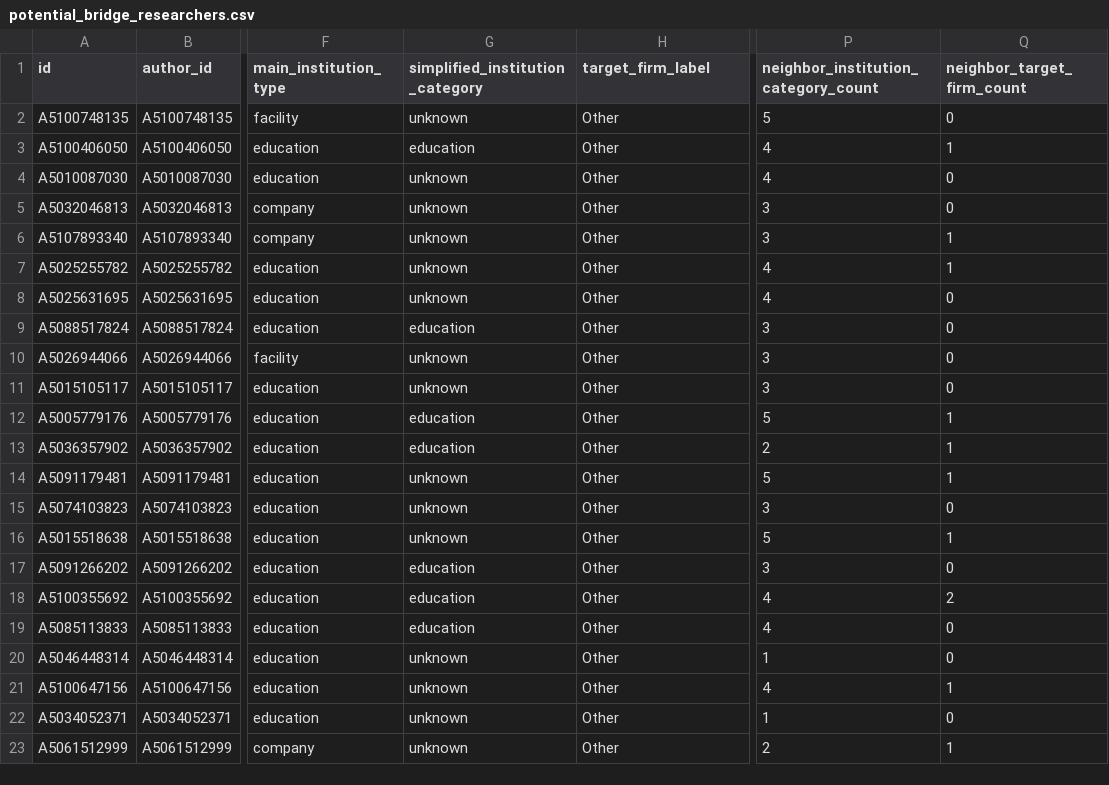
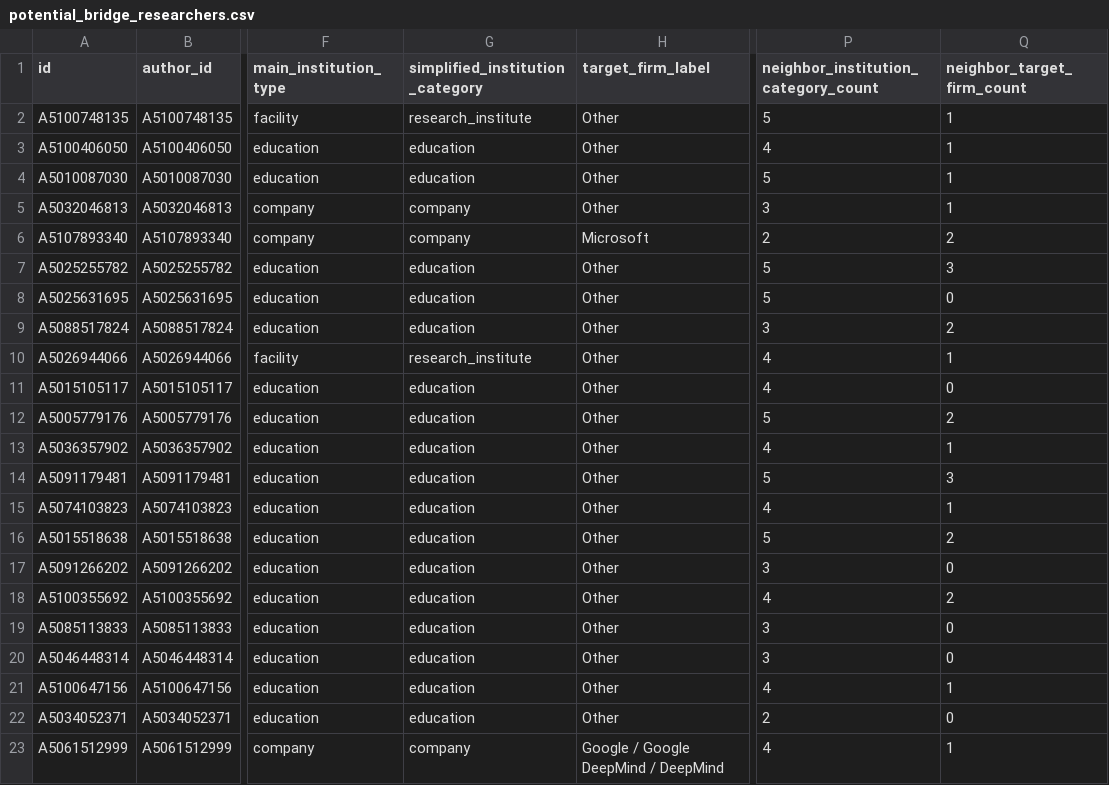
Before and after one commit to kms8720/genai-coauthorship-network-analysis, a CSV file: outputs/tables/potential_bridge_researchers.csv, drawn as a sheet; only a part is shown, gaps mark what is left out; the diff covers the shown part only; the diff names each change by its address in the sheet, - before the commit and + after, or states it on an @@ line.

Commit message:
Fix researcher institution classification consistency

```diff
--- a/outputs/tables/potential_bridge_researchers.csv
+++ b/outputs/tables/potential_bridge_researchers.csv
-G2 (simplified_institution_category): unknown
+G2 (simplified_institution_category): research_institute
-Q2 (neighbor_target_firm_count): 0
+Q2 (neighbor_target_firm_count): 1
-G4 (simplified_institution_category): unknown
+G4 (simplified_institution_category): education
-P4: 4
+P4: 5
-Q4:Q5 (neighbor_target_firm_count): 0
+Q4:Q5 (neighbor_target_firm_count): 1
-G5:G6 (simplified_institution_category): unknown
+G5:G6 (simplified_institution_category): company
-H6 (target_firm_label): Other
+H6 (target_firm_label): Microsoft
-P6: 3
+P6: 2
-Q6 (neighbor_target_firm_count): 1
+Q6 (neighbor_target_firm_count): 2
-G7:G8 (simplified_institution_category): unknown
+G7:G8 (simplified_institution_category): education
-P7:P8: 4
+P7:P8: 5
-Q7 (neighbor_target_firm_count): 1
+Q7 (neighbor_target_firm_count): 3
-Q9 (neighbor_target_firm_count): 0
+Q9 (neighbor_target_firm_count): 2
-G10 (simplified_institution_category): unknown
+G10 (simplified_institution_category): research_institute
-P10:P11: 3
+P10:P11: 4
-Q10 (neighbor_target_firm_count): 0
+Q10 (neighbor_target_firm_count): 1
-G11 (simplified_institution_category): unknown
+G11 (simplified_institution_category): education
-Q12 (neighbor_target_firm_count): 1
+Q12 (neighbor_target_firm_count): 2
-P13: 2
+P13: 4
-G14:G16 (simplified_institution_category): unknown
+G14:G16 (simplified_institution_category): education
-Q14 (neighbor_target_firm_count): 1
+Q14 (neighbor_target_firm_count): 3
-P15: 3
+P15: 4
-Q15 (neighbor_target_firm_count): 0
+Q15 (neighbor_target_firm_count): 1
-Q16 (neighbor_target_firm_count): 1
+Q16 (neighbor_target_firm_count): 2
-P19: 4
+P19: 3
-G20:G22 (simplified_institution_category): unknown
+G20:G22 (simplified_institution_category): education
-P20: 1
+P20: 3
-P22: 1
+P22: 2
-G23 (simplified_institution_category): unknown
+G23 (simplified_institution_category): company
-H23 (target_firm_label): Other
+H23 (target_firm_label): Google / Google DeepMind / DeepMind
-P23: 2
+P23: 4
```
Also changed, not shown: 110 edited cells elsewhere in this file, outputs/networks/institution_nodes_2022.csv, outputs/networks/institution_nodes_2024.csv, 32 other files.
